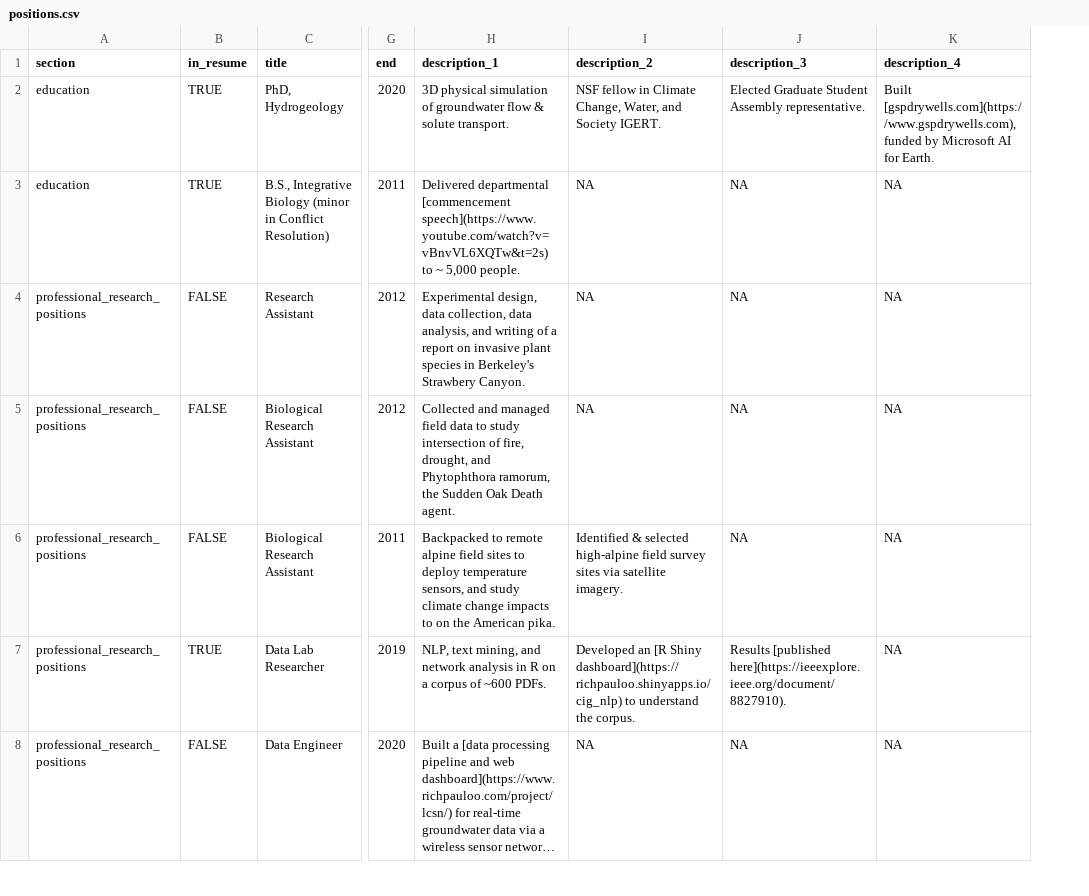
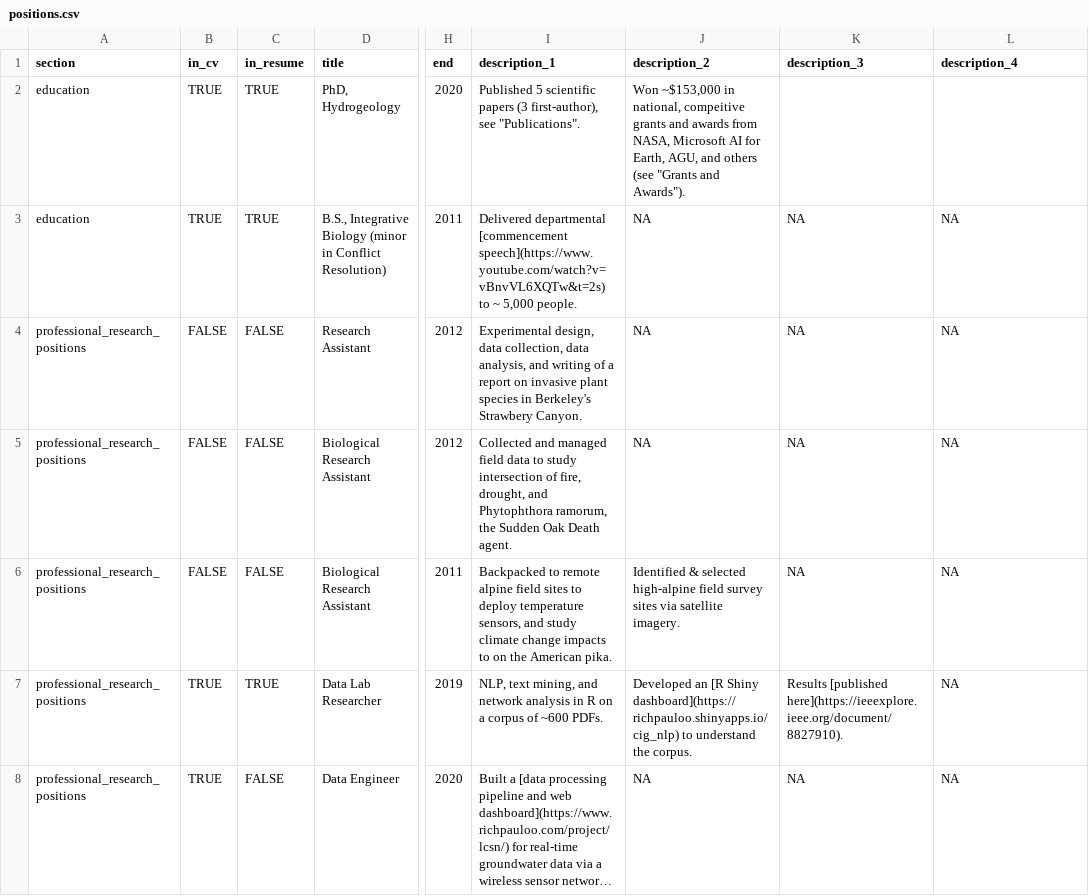
Before and after one commit to ggearheart/cv_ggearheart, a CSV file: positions.csv, drawn as a sheet; only a part is shown, gaps mark what is left out; long unchanged cells end in …; addresses are those after the commit; the diff covers the shown part only; the diff names each change by its address in the sheet, - before the commit and + after, or states it on an @@ line.

```diff
--- a/positions.csv
+++ b/positions.csv
+column B (in_cv), rows 2-8: TRUE | TRUE | FALSE | FALSE | FALSE | TRUE | TRUE
-I2 (description_1): 3D physical simulation of groundwater flow & solute transport.
+I2 (description_1): Published 5 scientific papers (3 first-author), see "Publications".
-J2 (description_2): NSF fellow in Climate Change, Water, and Society IGERT.
+J2 (description_2): Won ~$153,000 in national, compeitive grants and awards from NASA, Microsoft AI for Earth, AGU, and others (see "Grants and Awards").
-K2 (description_3): Elected Graduate Student Assembly representative.
+K2 (description_3): (empty)
-L2 (description_4): Built [gspdrywells.com](https://www.gspdrywells.com), funded by Microsoft AI for Earth.
+L2 (description_4): (empty)
```
Also changed, not shown: 7 edited cells elsewhere in this file, 4 other files.
